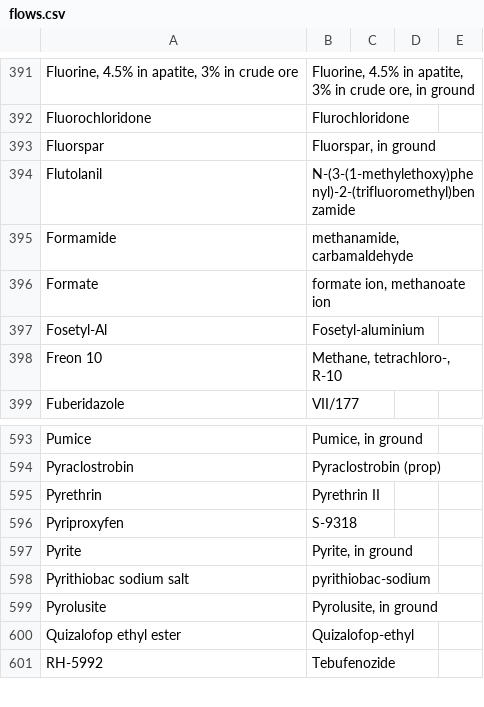
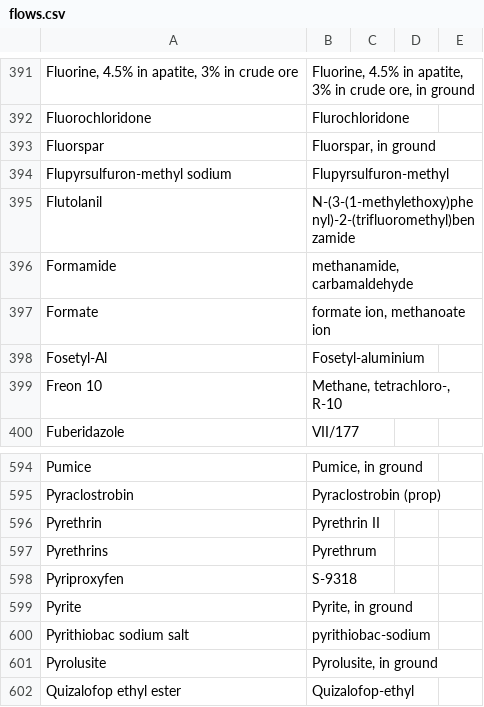
Before and after one commit to ccomb/fplca, a CSV file: data/flows.csv, drawn as a sheet; only a part is shown, gaps mark what is left out; the shorter side is filled out with more unchanged rows; the diff names each change by its address in the sheet, - before the commit and + after, or states it on an @@ line.

Commit message:
Add two EF 3.1 1.03 legacy flow-name synonym bridges
Agribalyse 4.0 emits "Flupyrsulfuron-methyl", but EF 3.1 (adapted 1.03)
carries a factor only for the sibling "Flupyrsulfuron-methyl sodium", so
the flow resolves to no CF and scores zero — a silent freshwater
ecotoxicity undercount. Bridge it to the sibling so it inherits the
factor through the name->synonym cascade.

"Pyrethrins"/"Pyrethrum" is a same-CAS alias (8003-34-7), added
defensively for source databases that use the older name.

Mecoprop/Mecoprop-P is deliberately not bridged: distinct substances
(CAS 93-65-2 vs 16484-77-8, racemate vs resolved enantiomer), so a
synonym would assert a false identity even though it would silence a
1.03 human-toxicity gap.

```diff
--- a/data/flows.csv
+++ b/data/flows.csv
+row 394: Flupyrsulfuron-methyl sodium | Flupyrsulfuron-methyl
+row 597: Pyrethrins | Pyrethrum
```
